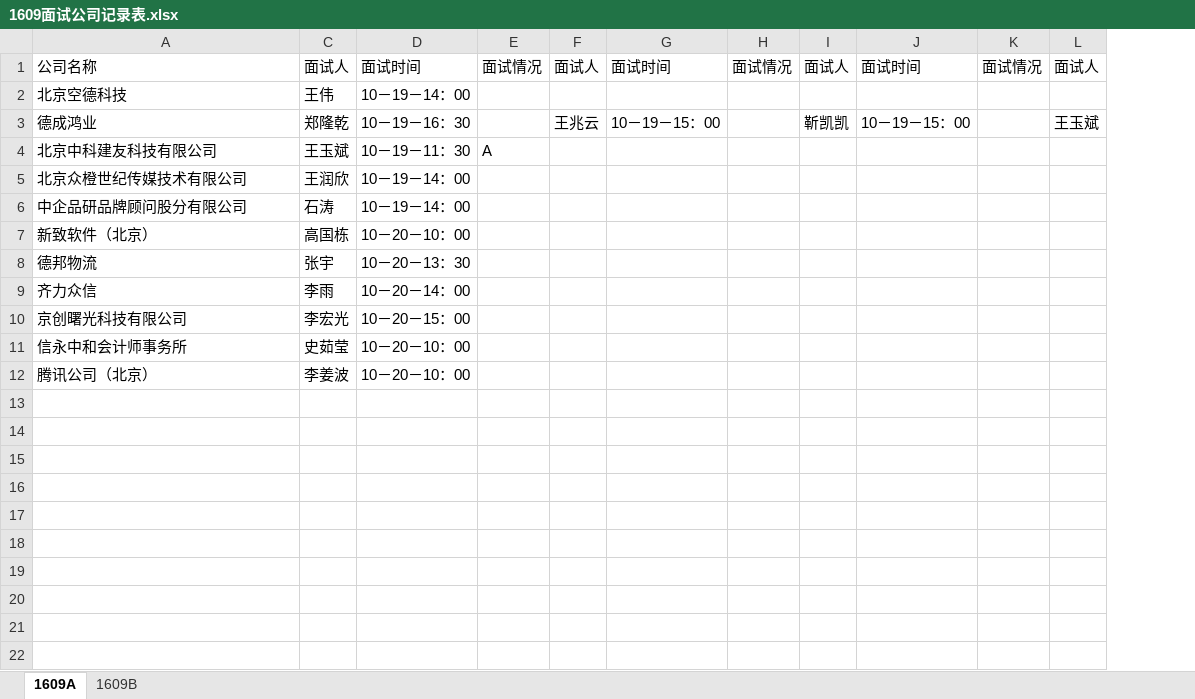
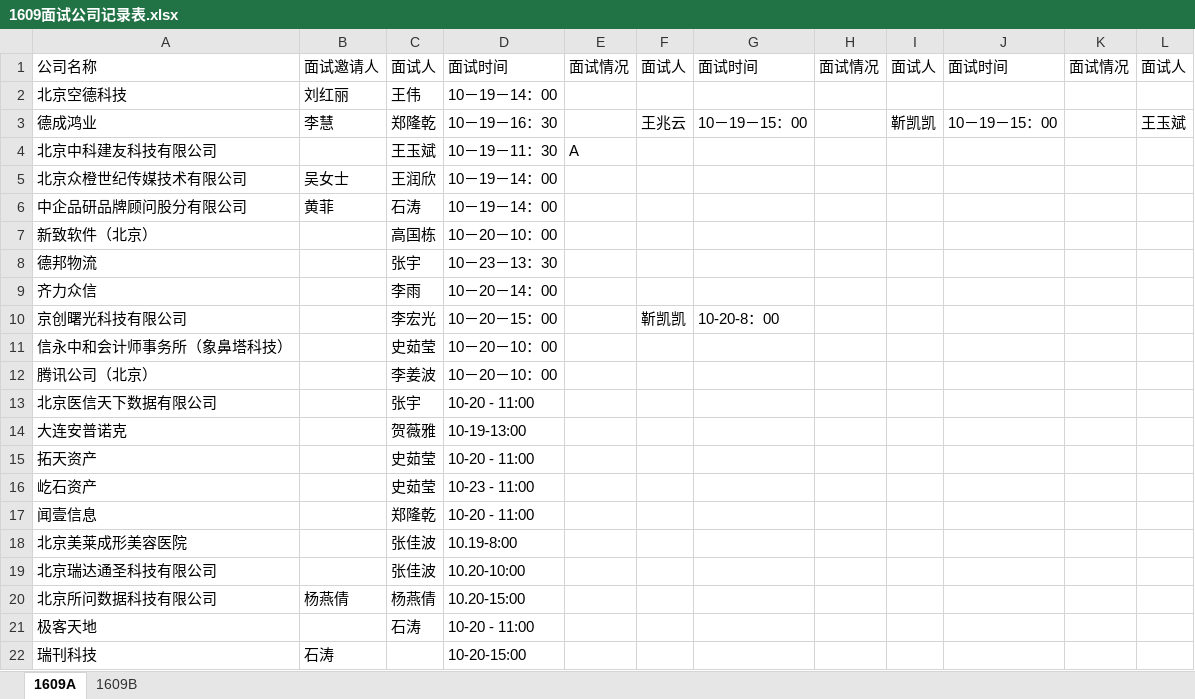
Before and after one commit to wangchaogang/1609, an Excel workbook: 1609面试公司记录表.xlsx, sheet 1609A, drawn as a sheet; values as stored, in another font and other column widths than the file's, no borders; the diff names each change by its address in the sheet, - before the commit and + after, or states it on an @@ line.

Commit message:
Signed-off-by: wangchaogang <765483472@qq.com>

```diff
--- a/1609面试公司记录表.xlsx (sheet 1609A)
+++ b/1609面试公司记录表.xlsx (sheet 1609A)
@@ column B unhidden, rows 1-6: 面试邀请人 | 刘红丽 | 李慧 |  | 吴女士 | 黄菲 @@
-D8: 10－20－13：30
+D8: 10－23－13：30
-F10: (empty)
+F10: 靳凯凯
-G10: (empty)
+G10: 10-20-8：00
-A11: 信永中和会计师事务所
+A11: 信永中和会计师事务所（象鼻塔科技）
+row 13: 北京医信天下数据有限公司 |  | 张宇 | 10-20 - 11:00
+row 14: 大连安普诺克 |  | 贺薇雅 | 10-19-13:00
+row 15: 拓天资产 |  | 史茹莹 | 10-20 - 11:00
+row 16: 屹石资产 |  | 史茹莹 | 10-23 - 11:00
+row 17: 闻壹信息 |  | 郑隆乾 | 10-20 - 11:00
+row 18: 北京美莱成形美容医院 |  | 张佳波 | 10.19-8:00
+row 19: 北京瑞达通圣科技有限公司 |  | 张佳波 | 10.20-10:00
+row 20: 北京所问数据科技有限公司 | 杨燕倩 | 杨燕倩 | 10.20-15:00
+row 21: 极客天地 |  | 石涛 | 10-20 - 11:00
+row 22: 瑞刊科技 | 石涛 |  | 10-20-15:00
```
Also changed, not shown: sheet 1609B.
